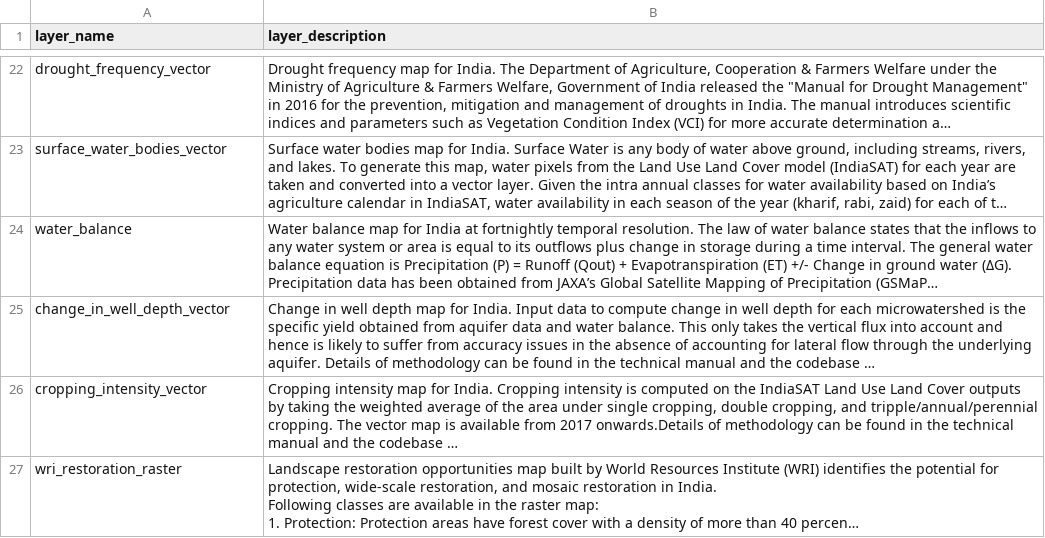
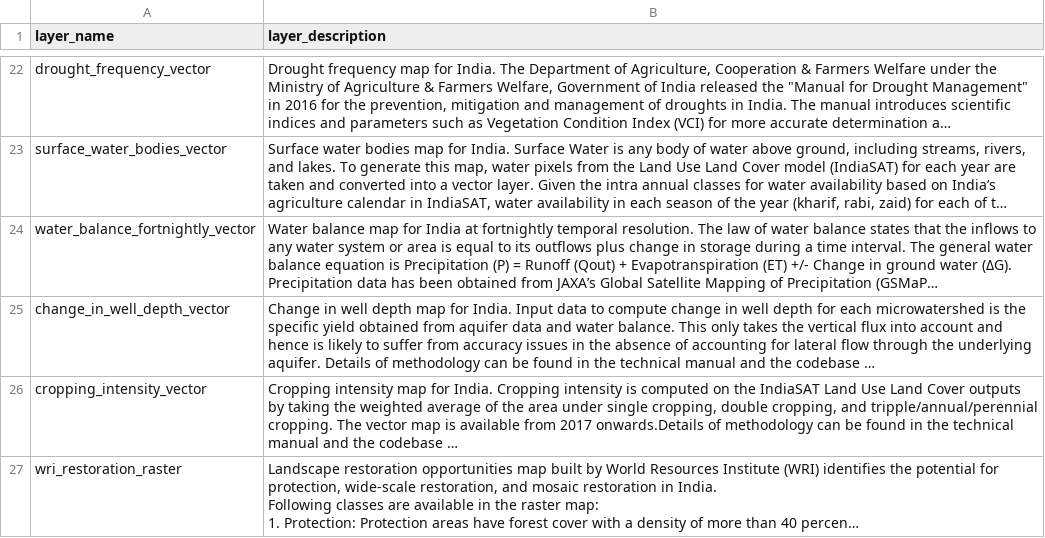
Before and after one commit to core-stack-org/layers_metadata, a CSV file: layer_descriptions.csv, drawn as a sheet; only a part is shown, gaps mark what is left out; long unchanged cells end in …; the diff names each change by its address in the sheet, - before the commit and + after, or states it on an @@ line.

Commit message:
updating waterbalance layer name

```diff
--- a/layer_descriptions.csv
+++ b/layer_descriptions.csv
-A24 (layer_name): water_balance
+A24 (layer_name): water_balance_fortnightly_vector
```
